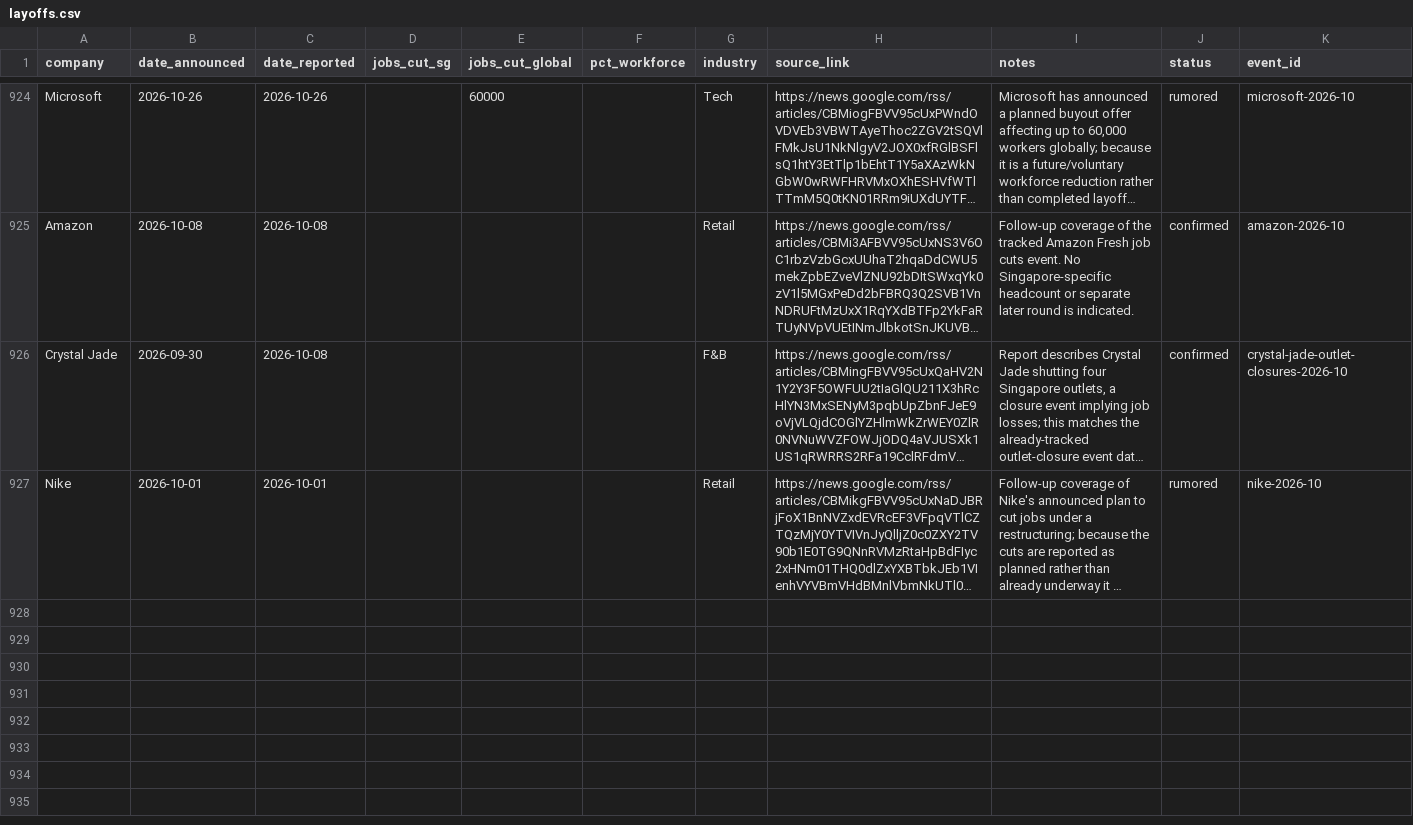
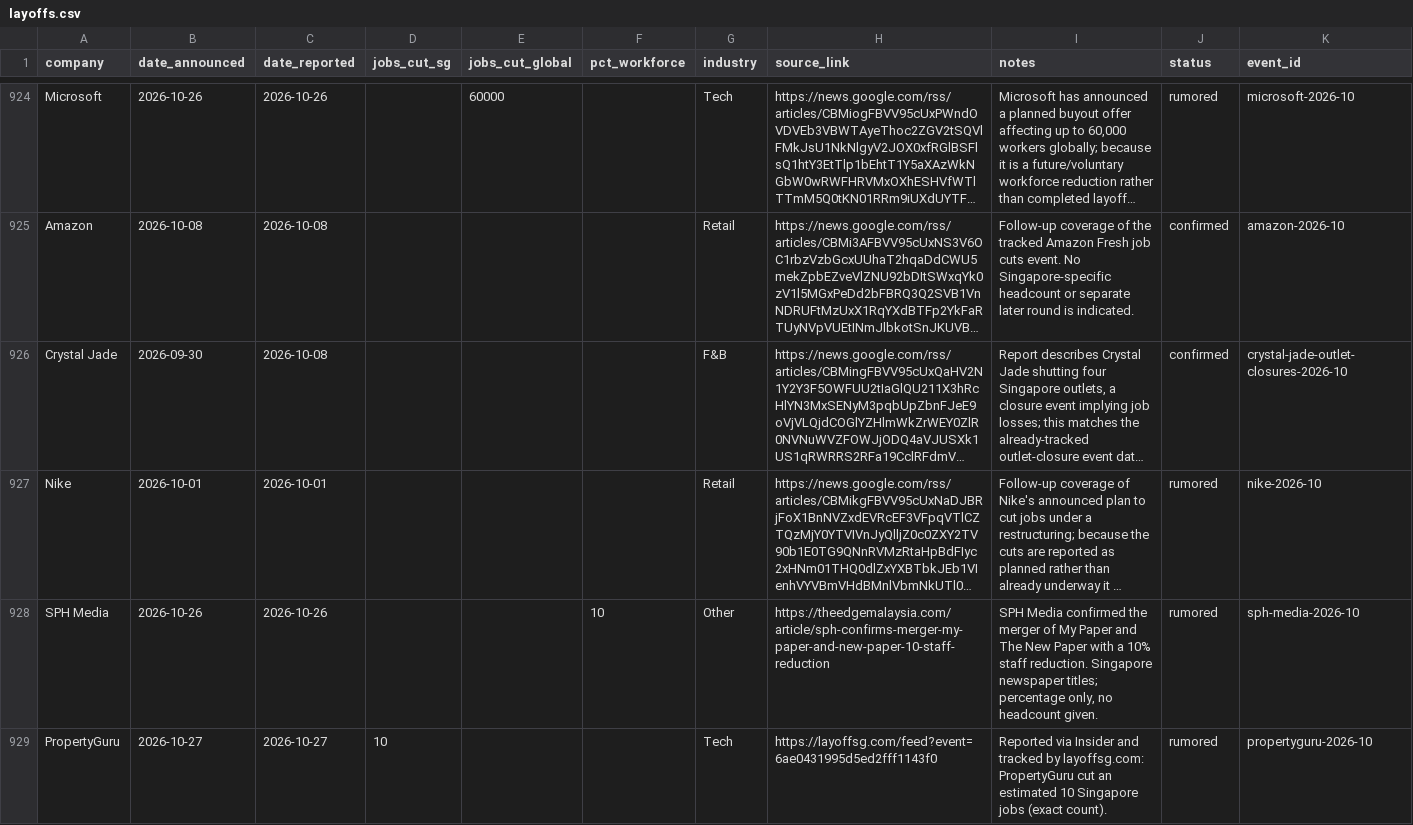
Before and after one commit to luarss/sg-layoffz, a CSV file: data/layoffs.csv, drawn as a sheet; only a part is shown, gaps mark what is left out; long unchanged cells end in …; the diff names each change by its address in the sheet, - before the commit and + after, or states it on an @@ line.

Commit message:
review: manual triage of held-back queue — 0 confirmed, 2 rumored, 1 rejected, 0 left (2026-10-27)

```diff
--- a/data/layoffs.csv
+++ b/data/layoffs.csv
+row 928: SPH Media | 2026-10-26 | 2026-10-26 |  |  | 10 | Other | https://theedgemalaysia.com/article/sph-confirms-merger-my-paper-and-new-paper-10-staff-reduction | SPH Media confirmed the merger of My Paper and The New Paper with a 10% staff reduction. Singapore newspaper titles; percentage only, no headcount given. | rumored | sph-media-2026-10
+row 929: PropertyGuru | 2026-10-27 | 2026-10-27 | 10 |  |  | Tech | https://layoffsg.com/feed?event=6ae0431995d5ed2fff1143f0 | Reported via Insider and tracked by layoffsg.com: PropertyGuru cut an estimated 10 Singapore jobs (exact count). | rumored | propertyguru-2026-10
```
Also changed, not shown: 2 other files.
